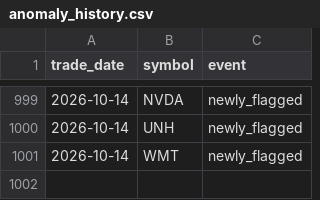
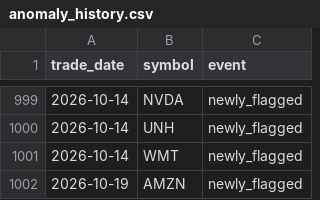
Before and after one commit to aliL2000/portfolio-risk-analytics, a CSV file: anomaly_history.csv, drawn as a sheet; only a part is shown, gaps mark what is left out; the diff names each change by its address in the sheet, - before the commit and + after, or states it on an @@ line.

```diff
--- a/anomaly_history.csv
+++ b/anomaly_history.csv
+row 1002: 2026-10-19 | AMZN | newly_flagged
```
Also changed, not shown: data_summary.csv, var_backtest.csv, 6 other files.
